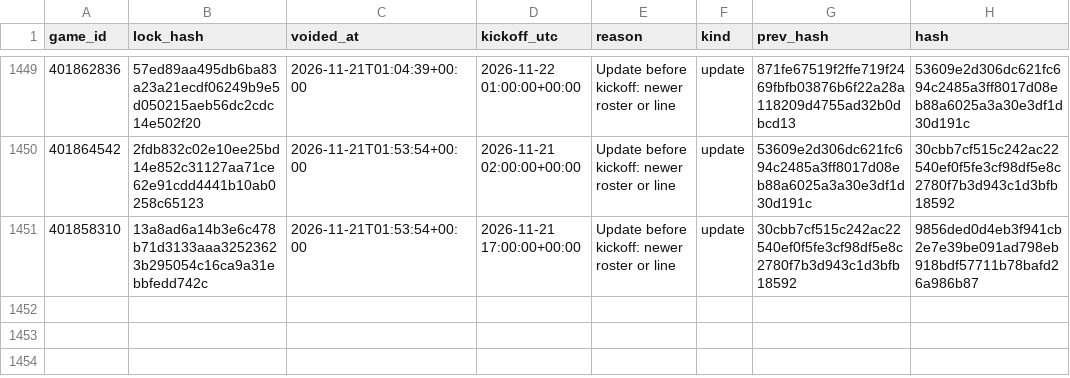
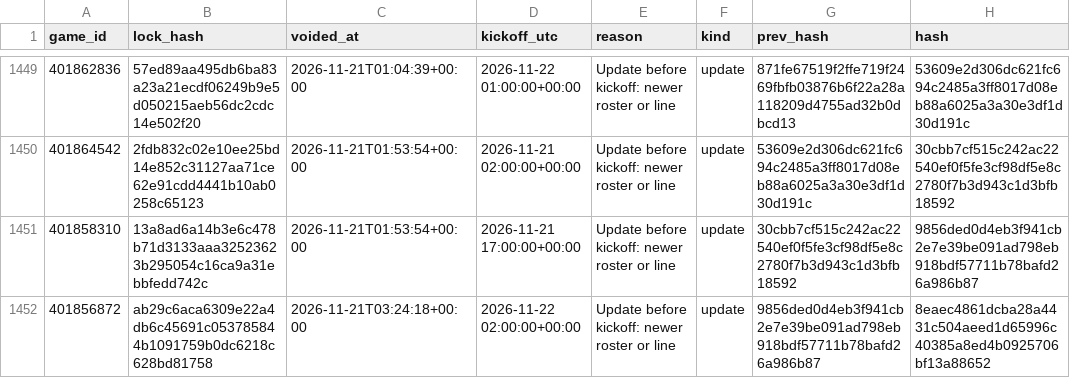
Before and after one commit to Seed808/theesness-data, a CSV file: model/ledger/ncaaf_locks_voids.csv, drawn as a sheet; only a part is shown, gaps mark what is left out.

```diff
--- a/model/ledger/ncaaf_locks_voids.csv
+++ b/model/ledger/ncaaf_locks_voids.csv
@@ -1451 +1451,2 @@ game_id,lock_hash,voided_at,kickoff_utc,reason,kind,prev_hash,hash
 401858310,13a8ad6a14b3e6c478b71d3133aaa32523623b295054c16ca9a31ebbfedd742c,2026-11-21T01:53:54+00:00,2026-11-21 17:00:00+00:00,Update before kickoff: newer roster or line,update,30cbb7cf515c242ac22540ef0f5fe3cf98df5e8c2780f7b3d943c1d3bfb18592,9856ded0d4eb3f941cb2e7e39be091ad798eb918bdf57711b78bafd26a986b87
+401856872,ab29c6aca6309e22a4db6c45691c053785844b1091759b0dc6218c628bd81758,2026-11-21T03:24:18+00:00,2026-11-22 02:00:00+00:00,Update before kickoff: newer roster or line,update,9856ded0d4eb3f941cb2e7e39be091ad798eb918bdf57711b78bafd26a986b87,8eaec4861dcba28a4431c504aeed1d65996c40385a8ed4b0925706bf13a88652
```
Also changed, not shown: model/ledger/cbb_locks.csv, model/ledger/firstline_cbb.csv, 25 other files.
